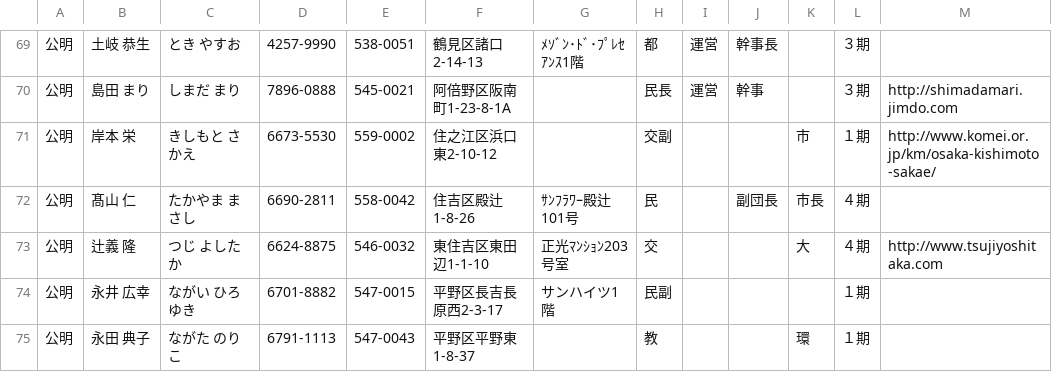
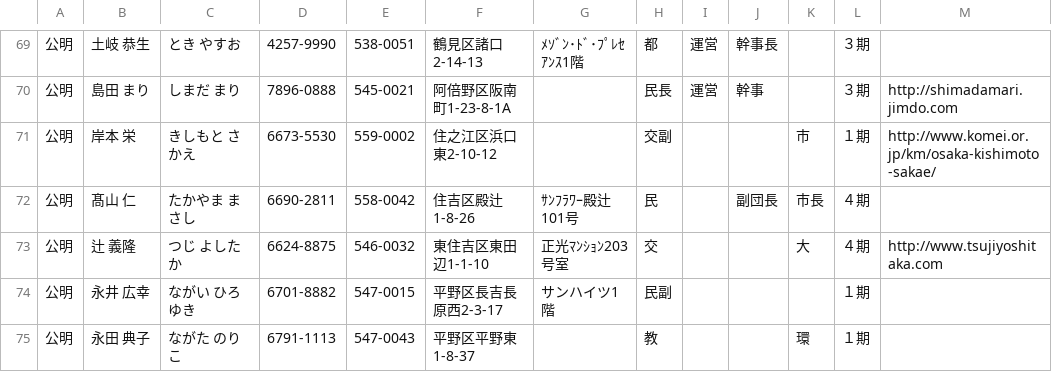
Before and after one commit to tadakazu1972/osakacity01, a CSV file: council_data.csv, drawn as a sheet; only a part is shown, gaps mark what is left out.

Commit message:
fix council_csv(tsuji space)

```diff
--- a/council_data.csv
+++ b/council_data.csv
@@ -72,3 +72,3 @@
 公明,髙山　仁,たかやま　まさし,6690-2811,558-0042,住吉区殿辻1-8-26,ｻﾝﾌﾗﾜｰ殿辻101号,民,,副団長,市長,４期,
-公明,辻義　隆,つじ　よしたか,6624-8875,546-0032,東住吉区東田辺1-1-10,正光ﾏﾝｼｮﾝ203号室,交,,,大,４期,http://www.tsujiyoshitaka.com
+公明,辻　義隆,つじ　よしたか,6624-8875,546-0032,東住吉区東田辺1-1-10,正光ﾏﾝｼｮﾝ203号室,交,,,大,４期,http://www.tsujiyoshitaka.com
 公明,永井　広幸,ながい　ひろゆき,6701-8882,547-0015,平野区長吉長原西2-3-17,サンハイツ1階,民副,,,,１期,
```
